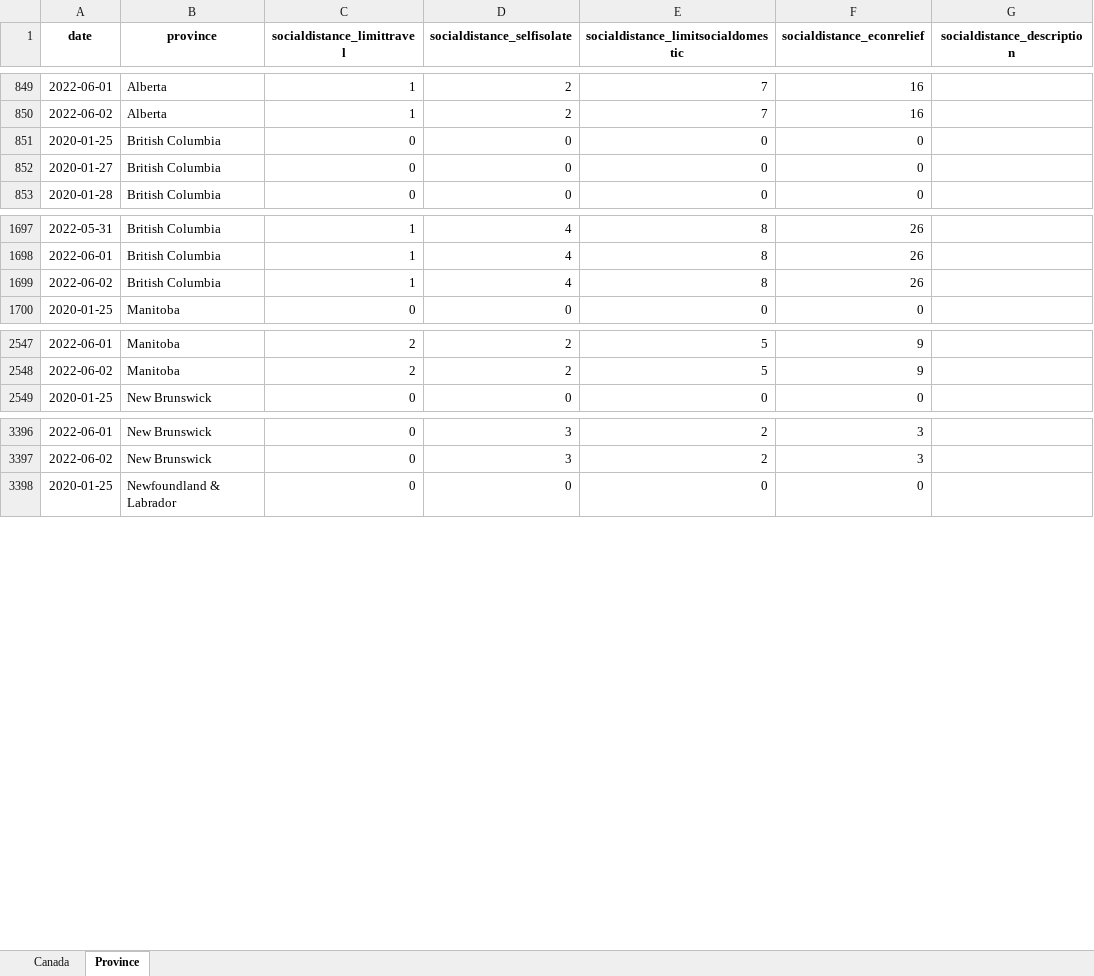
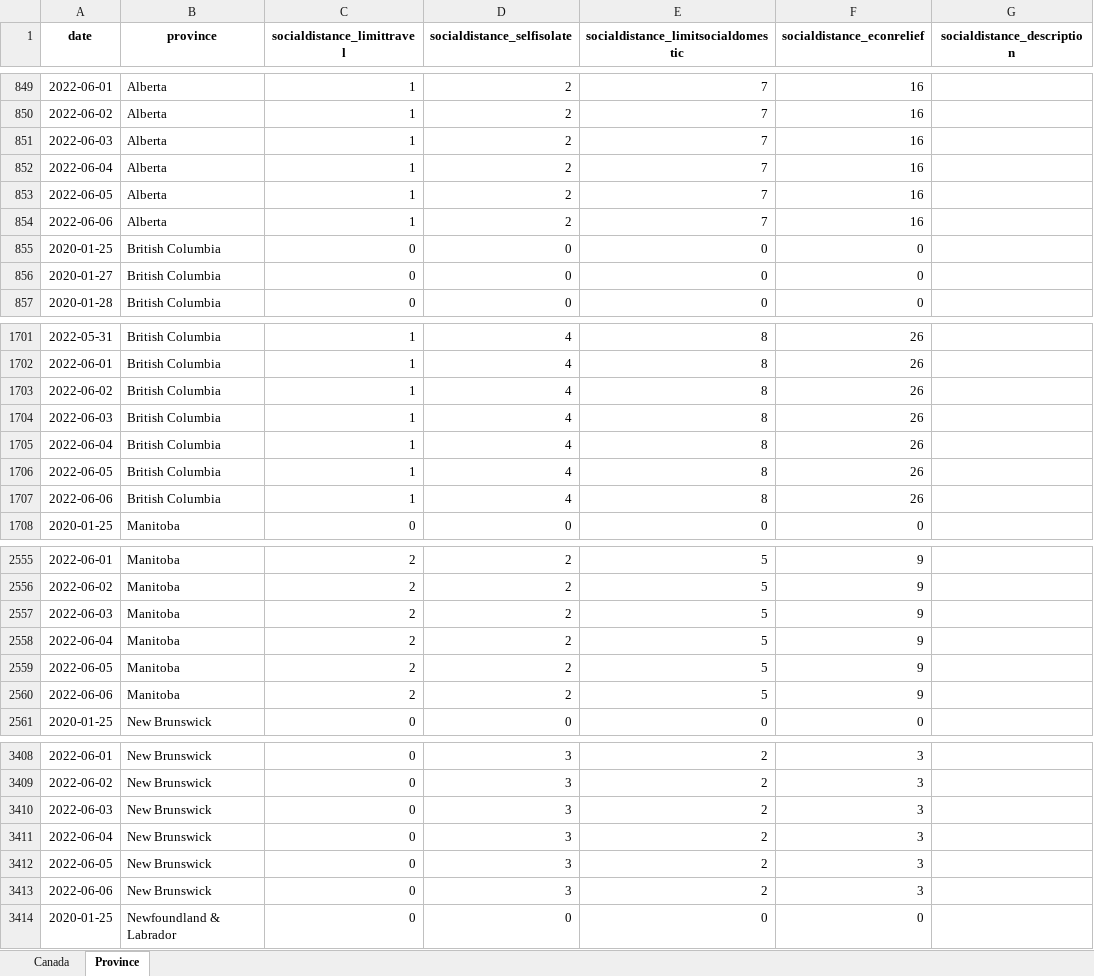
Before and after one commit to minnzc/Canada_COVID19, an Excel workbook: input_data/Govt_Response.xlsx, sheet Province, drawn as a sheet; only a part is shown, gaps mark what is left out; values as stored, in another font and other column widths than the file's, no borders; the diff covers the shown part only; the diff names each change by its address in the sheet, - before the commit and + after, or states it on an @@ line.

```diff
--- a/input_data/Govt_Response.xlsx (sheet Province)
+++ b/input_data/Govt_Response.xlsx (sheet Province)
+row 851: 2022-06-03 | Alberta | 1 | 2 | 7 | 16
+row 852: 2022-06-04 | Alberta | 1 | 2 | 7 | 16
+row 853: 2022-06-05 | Alberta | 1 | 2 | 7 | 16
+row 854: 2022-06-06 | Alberta | 1 | 2 | 7 | 16
+row 1704: 2022-06-03 | British Columbia | 1 | 4 | 8 | 26
+row 1705: 2022-06-04 | British Columbia | 1 | 4 | 8 | 26
+row 1706: 2022-06-05 | British Columbia | 1 | 4 | 8 | 26
+row 1707: 2022-06-06 | British Columbia | 1 | 4 | 8 | 26
+row 2557: 2022-06-03 | Manitoba | 2 | 2 | 5 | 9
+row 2558: 2022-06-04 | Manitoba | 2 | 2 | 5 | 9
+row 2559: 2022-06-05 | Manitoba | 2 | 2 | 5 | 9
+row 2560: 2022-06-06 | Manitoba | 2 | 2 | 5 | 9
+row 3410: 2022-06-03 | New Brunswick | 0 | 3 | 2 | 3
+row 3411: 2022-06-04 | New Brunswick | 0 | 3 | 2 | 3
+row 3412: 2022-06-05 | New Brunswick | 0 | 3 | 2 | 3
+row 3413: 2022-06-06 | New Brunswick | 0 | 3 | 2 | 3
```
Also changed, not shown: 36 added rows elsewhere in this sheet, sheet Canada, input_data/Govt_Stringency.xlsx, 17 other files.
